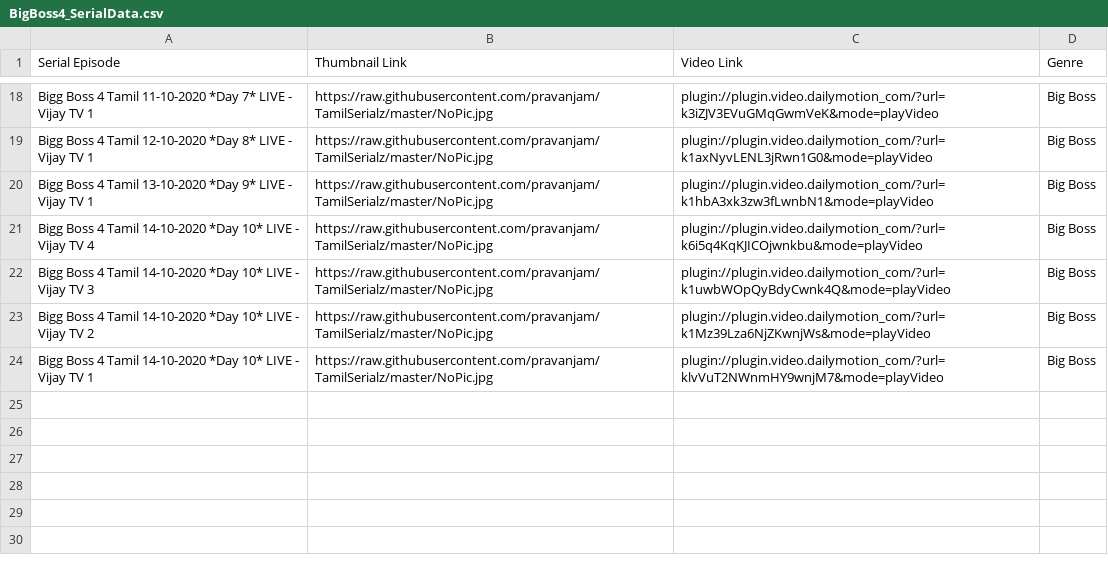
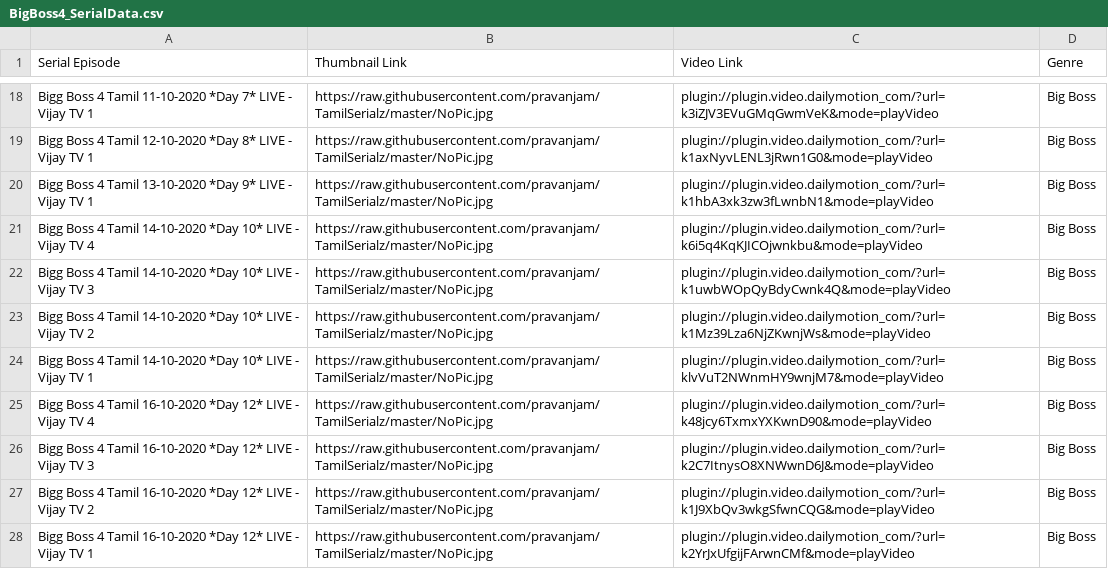
Before and after one commit to pravanjam/TamilSerialz, a CSV file: BigBoss4_SerialData.csv, drawn as a sheet; only a part is shown, gaps mark what is left out.

```diff
--- a/BigBoss4_SerialData.csv
+++ b/BigBoss4_SerialData.csv
@@ -24 +24,5 @@ Bigg Boss 4 Tamil 14-10-2020 *Day 10* LIVE - Vijay TV 2,https://raw.githubuserco
 Bigg Boss 4 Tamil 14-10-2020 *Day 10* LIVE - Vijay TV 1,https://raw.githubusercontent.com/pravanjam/TamilSerialz/master/NoPic.jpg,plugin://plugin.video.dailymotion_com/?url=klvVuT2NWnmHY9wnjM7&mode=playVideo, Big Boss
+Bigg Boss 4 Tamil 16-10-2020 *Day 12* LIVE - Vijay TV 4,https://raw.githubusercontent.com/pravanjam/TamilSerialz/master/NoPic.jpg,plugin://plugin.video.dailymotion_com/?url=k48jcy6TxmxYXKwnD90&mode=playVideo, Big Boss
+Bigg Boss 4 Tamil 16-10-2020 *Day 12* LIVE - Vijay TV 3,https://raw.githubusercontent.com/pravanjam/TamilSerialz/master/NoPic.jpg,plugin://plugin.video.dailymotion_com/?url=k2C7ItnysO8XNWwnD6J&mode=playVideo, Big Boss
+Bigg Boss 4 Tamil 16-10-2020 *Day 12* LIVE - Vijay TV 2,https://raw.githubusercontent.com/pravanjam/TamilSerialz/master/NoPic.jpg,plugin://plugin.video.dailymotion_com/?url=k1J9XbQv3wkgSfwnCQG&mode=playVideo, Big Boss
+Bigg Boss 4 Tamil 16-10-2020 *Day 12* LIVE - Vijay TV 1,https://raw.githubusercontent.com/pravanjam/TamilSerialz/master/NoPic.jpg,plugin://plugin.video.dailymotion_com/?url=k2YrJxUfgijFArwnCMf&mode=playVideo, Big Boss
```
Also changed, not shown: Chithi2_SerialData.csv.
